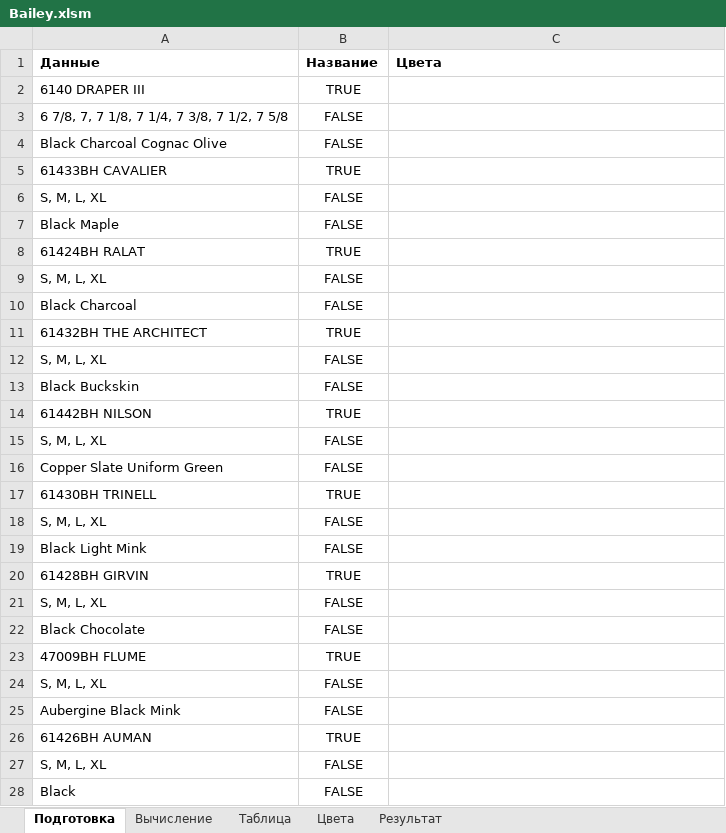
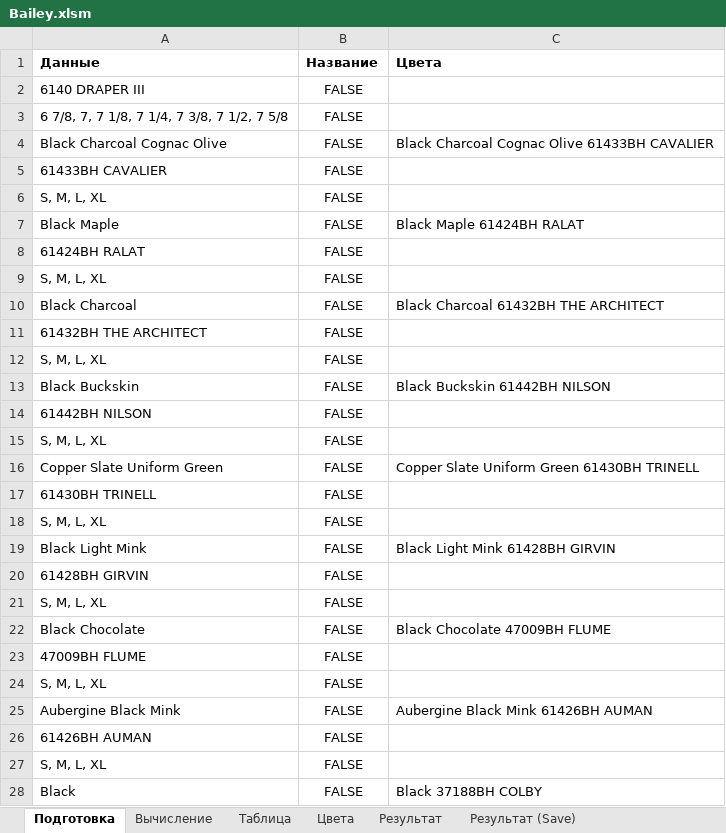
Before and after one commit to seyanaracore/HatsAndCaps, an Excel workbook: Excel/Bailey.xlsm, sheet Подготовка, drawn as a sheet; only a part is shown; values as stored, in another font and other column widths than the file's, no borders; the diff covers the shown part only; the diff names each change by its address in the sheet, - before the commit and + after, or states it on an @@ line.

```diff
--- a/Excel/Bailey.xlsm (sheet Подготовка)
+++ b/Excel/Bailey.xlsm (sheet Подготовка)
+sheet tab: Результат (Save)
-B2 (Название): TRUE
+B2 (Название): FALSE
-C4 (Цвета): (empty)
+C4 (Цвета): Black Charcoal Cognac Olive 61433BH CAVALIER
-B5 (Название): TRUE
+B5 (Название): FALSE
-C7 (Цвета): (empty)
+C7 (Цвета): Black Maple 61424BH RALAT
-B8 (Название): TRUE
+B8 (Название): FALSE
-C10 (Цвета): (empty)
+C10 (Цвета): Black Charcoal 61432BH THE ARCHITECT
-B11 (Название): TRUE
+B11 (Название): FALSE
-C13 (Цвета): (empty)
+C13 (Цвета): Black Buckskin 61442BH NILSON
-B14 (Название): TRUE
+B14 (Название): FALSE
-C16 (Цвета): (empty)
+C16 (Цвета): Copper Slate Uniform Green 61430BH TRINELL
-B17 (Название): TRUE
+B17 (Название): FALSE
-C19 (Цвета): (empty)
+C19 (Цвета): Black Light Mink 61428BH GIRVIN
-B20 (Название): TRUE
+B20 (Название): FALSE
-C22 (Цвета): (empty)
+C22 (Цвета): Black Chocolate 47009BH FLUME
-B23 (Название): TRUE
+B23 (Название): FALSE
-C25 (Цвета): (empty)
+C25 (Цвета): Aubergine Black Mink 61426BH AUMAN
-B26 (Название): TRUE
+B26 (Название): FALSE
-C28 (Цвета): (empty)
+C28 (Цвета): Black 37188BH COLBY
```
Also changed, not shown: 163 edited cells elsewhere in this sheet, sheet Результат, sheet Цвета, sheet Таблица, formulas that keep their value, charts or pictures, Excel/Tech_v5.5.xlsm.
